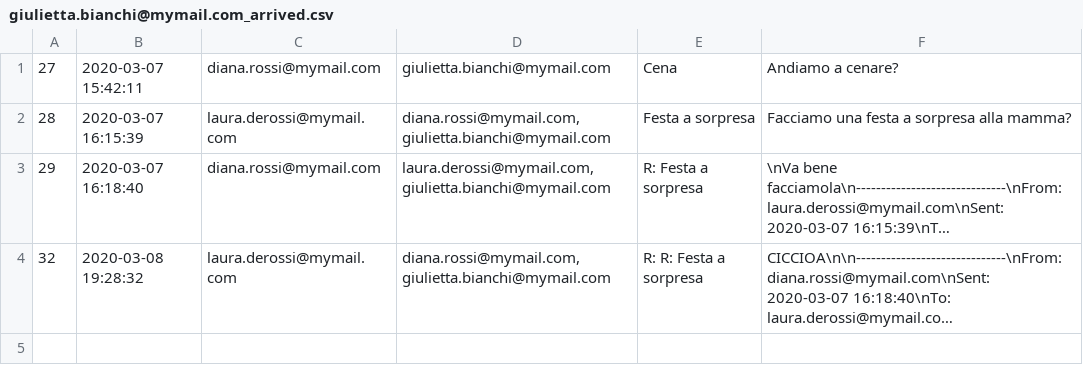
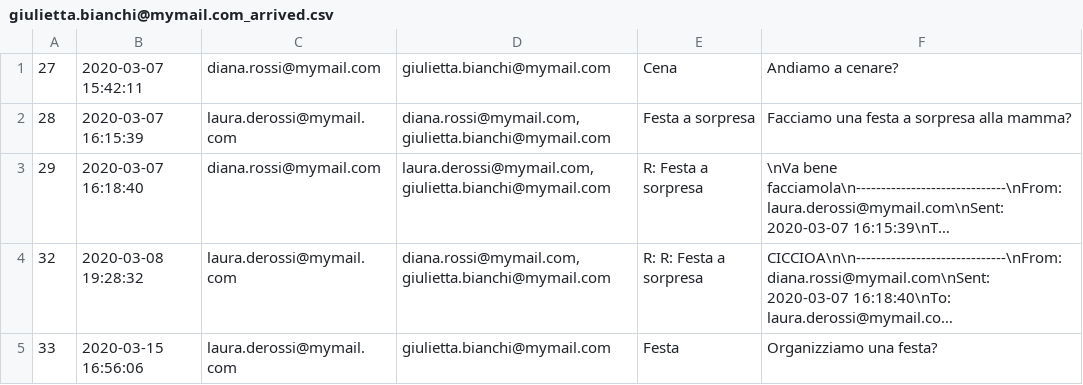
Before and after one commit to annagoku/ProgrammazioneIII, a CSV file: Serverposta/data/giulietta.bianchi@mymail.com/giulietta.bianchi@mymail.com_arrived.csv, drawn as a sheet; long unchanged cells end in …; the diff names each change by its address in the sheet, - before the commit and + after, or states it on an @@ line.

```diff
--- a/Serverposta/data/giulietta.bianchi@mymail.com/giulietta.bianchi@mymail.com_arrived.csv
+++ b/Serverposta/data/giulietta.bianchi@mymail.com/giulietta.bianchi@mymail.com_arrived.csv
+row 5: 33 | 2020-03-15 16:56:06 | laura.derossi@mymail.com | giulietta.bianchi@mymail.com | Festa | Organizziamo una festa?
```
Also changed, not shown: Clientposta/data/diana.rossi@mymail.com/diana.rossi@mymail.com_arrived.csv, Clientposta/data/laura.derossi@mymail.com/laura.derossi@mymail.com_sent.csv, 25 other files.
